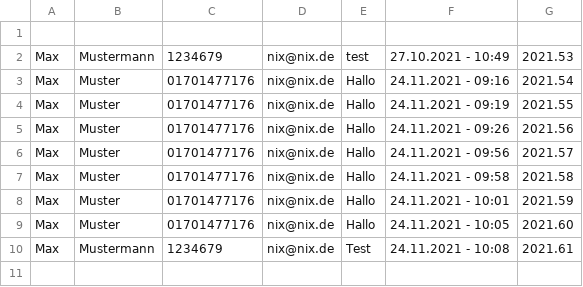
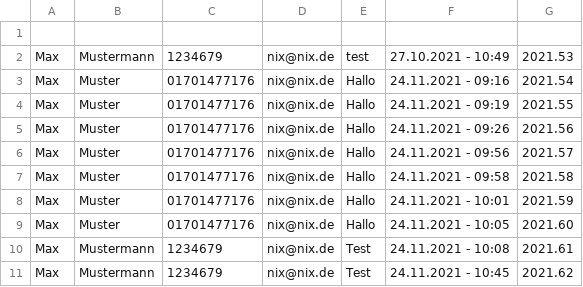
Before and after one commit to 0xChri2/ITA-HB-Ticketsystem-mit-Statistik-, a CSV file: ITA-HB-Ticketsystem-mit-Statistik/data/ticketsystem/ticketlog.csv, drawn as a sheet; the diff names each change by its address in the sheet, - before the commit and + after, or states it on an @@ line.

Commit message:
test

```diff
--- a/ITA-HB-Ticketsystem-mit-Statistik/data/ticketsystem/ticketlog.csv
+++ b/ITA-HB-Ticketsystem-mit-Statistik/data/ticketsystem/ticketlog.csv
+row 11: Max | Mustermann | 1234679 | nix@nix.de | Test | 24.11.2021 - 10:45 | 2021.62
```
Also changed, not shown: 19 other files.
